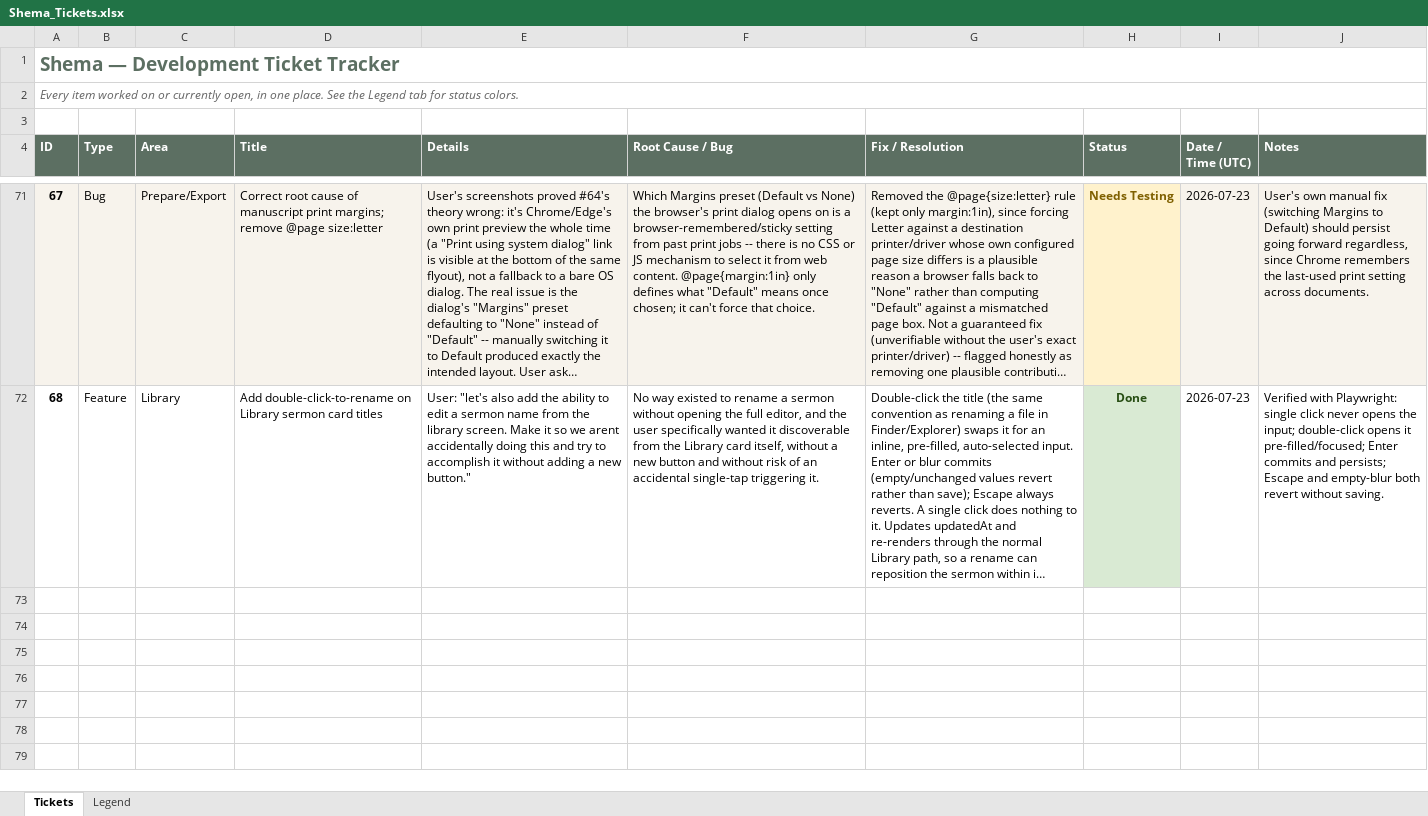
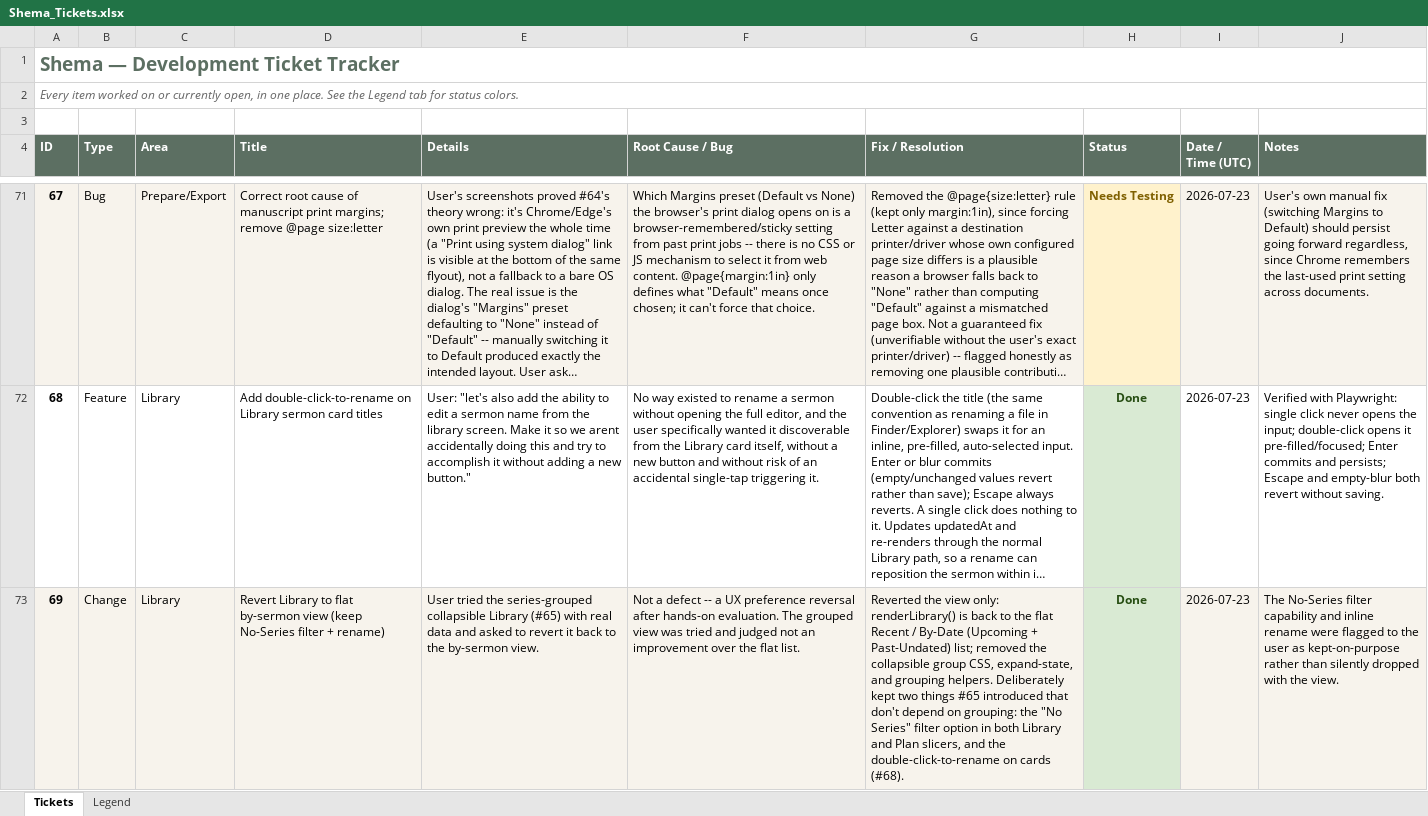
Before and after one commit to rc3268/Shema, an Excel workbook: Shema_Tickets.xlsx, sheet Tickets, drawn as a sheet; only a part is shown, gaps mark what is left out; long unchanged cells end in …; values as stored, in another font and other column widths than the file's, no borders; table styles not drawn; the diff names each change by its address in the sheet, - before the commit and + after, or states it on an @@ line.

```diff
--- a/Shema_Tickets.xlsx (sheet Tickets)
+++ b/Shema_Tickets.xlsx (sheet Tickets)
+row 73: 69 | Change | Library | Revert Library to flat by-sermon view (keep No-Series filter + rename) | User tried the series-grouped collapsible Library (#65) with real data and asked to revert it back to the by-sermon view. | Not a defect -- a UX preference reversal after hands-on evaluation. The grouped view was tried and judged not an improvement over the flat list. | Reverted the view only: renderLibrary() is back to the flat Recent / By-Date (Upcoming + Past-Undated) list; removed the collapsible group CSS, expand-state, and grouping helpers. Deliberately kept two things #65 introduced that don't depend on grouping: the "No Series" filter option in both Library and Plan slicers, and the double-click-to-rename on cards (#68). | Done | 2026-07-23 | The No-Series filter capability and inline rename were flagged to the user as kept-on-purpose rather than silently dropped with the view.
```
